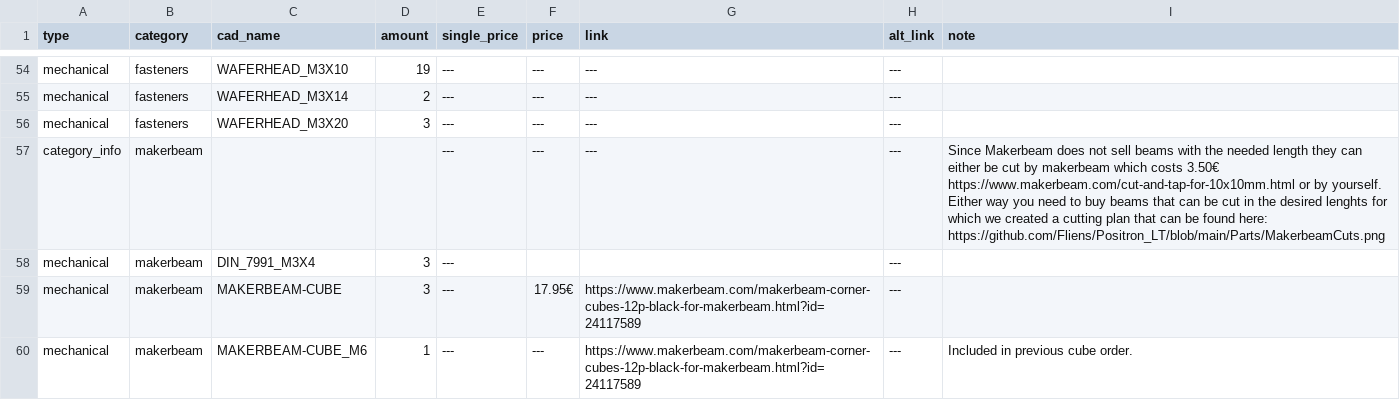
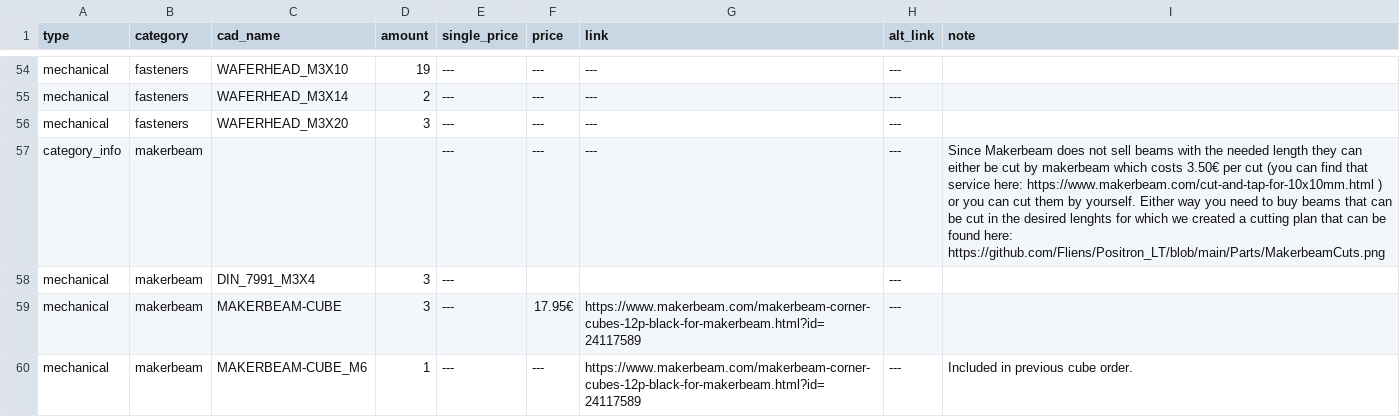
Before and after one commit to Audiotronix/Positron_LT, a CSV file: Parts/bom.csv, drawn as a sheet; only a part is shown, gaps mark what is left out.

Commit message:
Fix

```diff
--- a/Parts/bom.csv
+++ b/Parts/bom.csv
@@ -56,3 +56,3 @@ mechanical,fasteners,WAFERHEAD_M3X14,2,---,---,---,---,
 mechanical,fasteners,WAFERHEAD_M3X20,3,---,---,---,---,
-category_info,makerbeam,,,---,---,---,---,Since Makerbeam does not sell beams with the needed length they can either be cut by makerbeam which costs 3.50€ https://www.makerbeam.com/cut-and-tap-for-10x10mm.html or by yourself. Either way you need to buy beams that can be cut in the desired lenghts for which we created a cutting plan that can be found here: https://github.com/Fliens/Positron_LT/blob/main/Parts/MakerbeamCuts.png
+category_info,makerbeam,,,---,---,---,---,Since Makerbeam does not sell beams with the needed length they can either be cut by makerbeam which costs 3.50€ per cut (you can find that service here: https://www.makerbeam.com/cut-and-tap-for-10x10mm.html ) or you can cut them by yourself. Either way you need to buy beams that can be cut in the desired lenghts for which we created a cutting plan that can be found here: https://github.com/Fliens/Positron_LT/blob/main/Parts/MakerbeamCuts.png
 mechanical,makerbeam,DIN_7991_M3X4,3,---,,,---,
```
